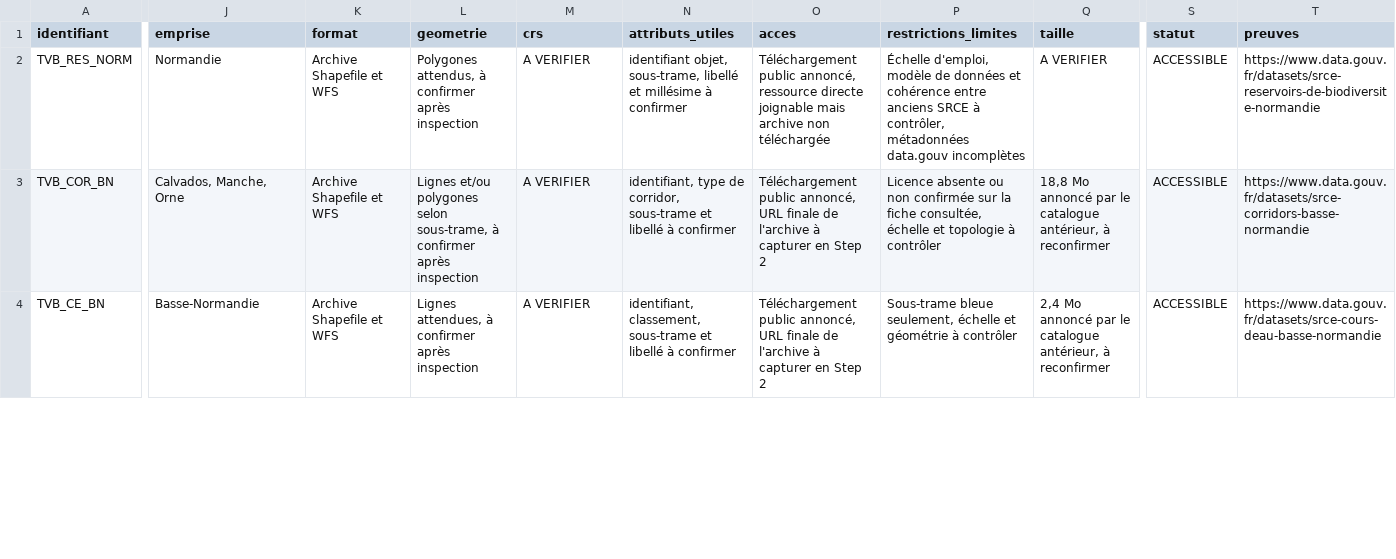
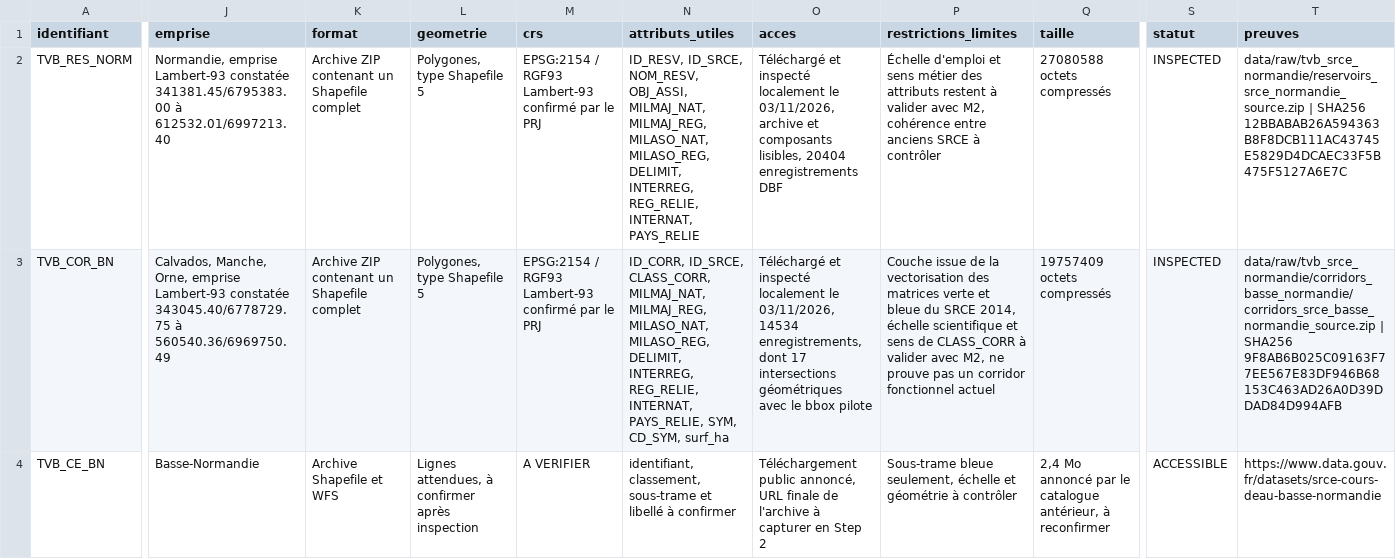
Before and after one commit to maria1volcano/ReConnect-Normandie-2026, a CSV file: docs/inventaire_sources.csv, drawn as a sheet; only a part is shown, gaps mark what is left out; the diff covers the shown part only; the diff names each change by its address in the sheet, - before the commit and + after, or states it on an @@ line.

Commit message:
feat(m1): acquire geographic data and document pilot selection

```diff
--- a/docs/inventaire_sources.csv
+++ b/docs/inventaire_sources.csv
-J2 (emprise): Normandie
+J2 (emprise): Normandie, emprise Lambert-93 constatée 341381.45/6795383.00 à 612532.01/6997213.40
-K2:K3 (format): Archive Shapefile et WFS
+K2:K3 (format): Archive ZIP contenant un Shapefile complet
-L2 (geometrie): Polygones attendus, à confirmer après inspection
+L2 (geometrie): Polygones, type Shapefile 5
-M2:M3 (crs): A VERIFIER
+M2:M3 (crs): EPSG:2154 / RGF93 Lambert-93 confirmé par le PRJ
-N2 (attributs_utiles): identifiant objet, sous-trame, libellé et millésime à confirmer
+N2 (attributs_utiles): ID_RESV, ID_SRCE, NOM_RESV, OBJ_ASSI, MILMAJ_NAT, MILMAJ_REG, MILASO_NAT, MILASO_REG, DELIMIT, INTERREG, REG_RELIE, INTERNAT, PAYS_RELIE
-O2 (acces): Téléchargement public annoncé, ressource directe joignable mais archive non téléchargée
+O2 (acces): Téléchargé et inspecté localement le 03/11/2026, archive et composants lisibles, 20404 enregistrements DBF
-P2 (restrictions_limites): Échelle d'emploi, modèle de données et cohérence entre anciens SRCE à contrôler, métadonnées data.gouv incomplètes
+P2 (restrictions_limites): Échelle d'emploi et sens métier des attributs restent à valider avec M2, cohérence entre anciens SRCE à contrôler
-Q2 (taille): A VERIFIER
+Q2 (taille): 27080588 octets compressés
-S2:S3 (statut): ACCESSIBLE
+S2:S3 (statut): INSPECTED
-T2 (preuves): https://www.data.gouv.fr/datasets/srce-reservoirs-de-biodiversite-normandie
+T2 (preuves): data/raw/tvb_srce_normandie/reservoirs_srce_normandie_source.zip | SHA256 12BBABAB26A594363B8F8DCB111AC43745E5829D4DCAEC33F5B475F5127A6E7C
-J3 (emprise): Calvados, Manche, Orne
+J3 (emprise): Calvados, Manche, Orne, emprise Lambert-93 constatée 343045.40/6778729.75 à 560540.36/6969750.49
-L3 (geometrie): Lignes et/ou polygones selon sous-trame, à confirmer après inspection
+L3 (geometrie): Polygones, type Shapefile 5
-N3 (attributs_utiles): identifiant, type de corridor, sous-trame et libellé à confirmer
+N3 (attributs_utiles): ID_CORR, ID_SRCE, CLASS_CORR, MILMAJ_NAT, MILMAJ_REG, MILASO_NAT, MILASO_REG, DELIMIT, INTERREG, REG_RELIE, INTERNAT, PAYS_RELIE, SYM, CD_SYM, surf_ha
-O3 (acces): Téléchargement public annoncé, URL finale de l'archive à capturer en Step 2
+O3 (acces): Téléchargé et inspecté localement le 03/11/2026, 14534 enregistrements, dont 17 intersections géométriques avec le bbox pilote
-P3 (restrictions_limites): Licence absente ou non confirmée sur la fiche consultée, échelle et topologie à contrôler
+P3 (restrictions_limites): Couche issue de la vectorisation des matrices verte et bleue du SRCE 2014, échelle scientifique et sens de CLASS_CORR à valider avec M2, ne prouve pas un corridor fonctionnel actuel
-Q3 (taille): 18,8 Mo annoncé par le catalogue antérieur, à reconfirmer
+Q3 (taille): 19757409 octets compressés
-T3 (preuves): https://www.data.gouv.fr/datasets/srce-corridors-basse-normandie
+T3 (preuves): data/raw/tvb_srce_normandie/corridors_basse_normandie/corridors_srce_basse_normandie_source.zip | SHA256 9F8AB6B025C09163F77EE567E83DF946B68153C463AD26A0D39DDAD84D994AFB
```
Also changed, not shown: 30 edited cells elsewhere in this file, 4 other files.
